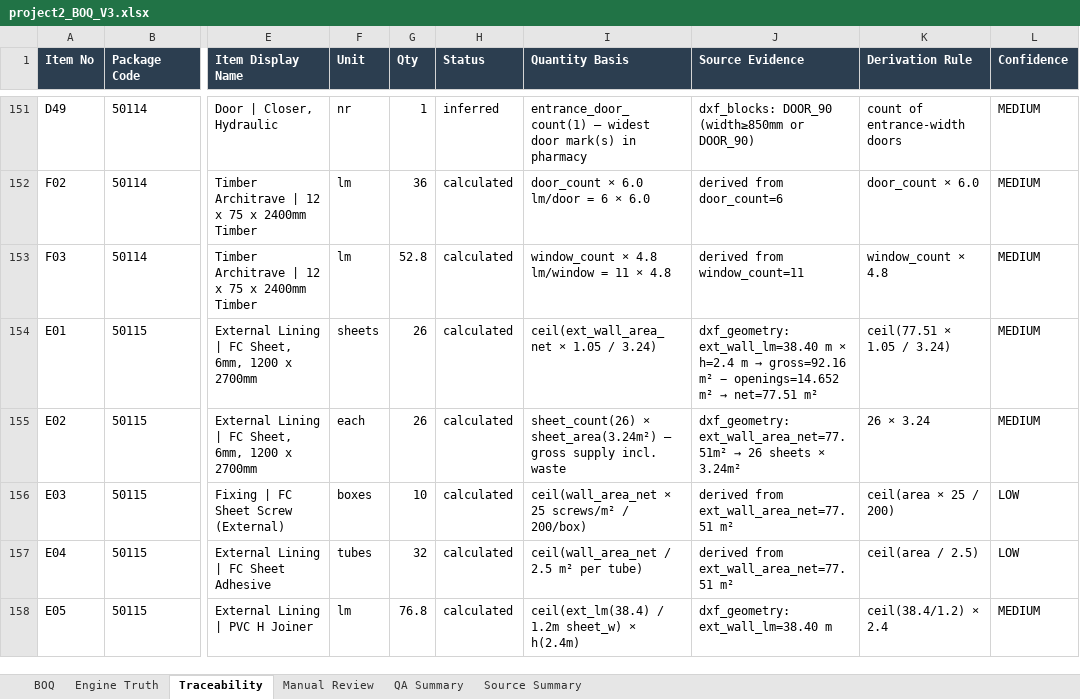
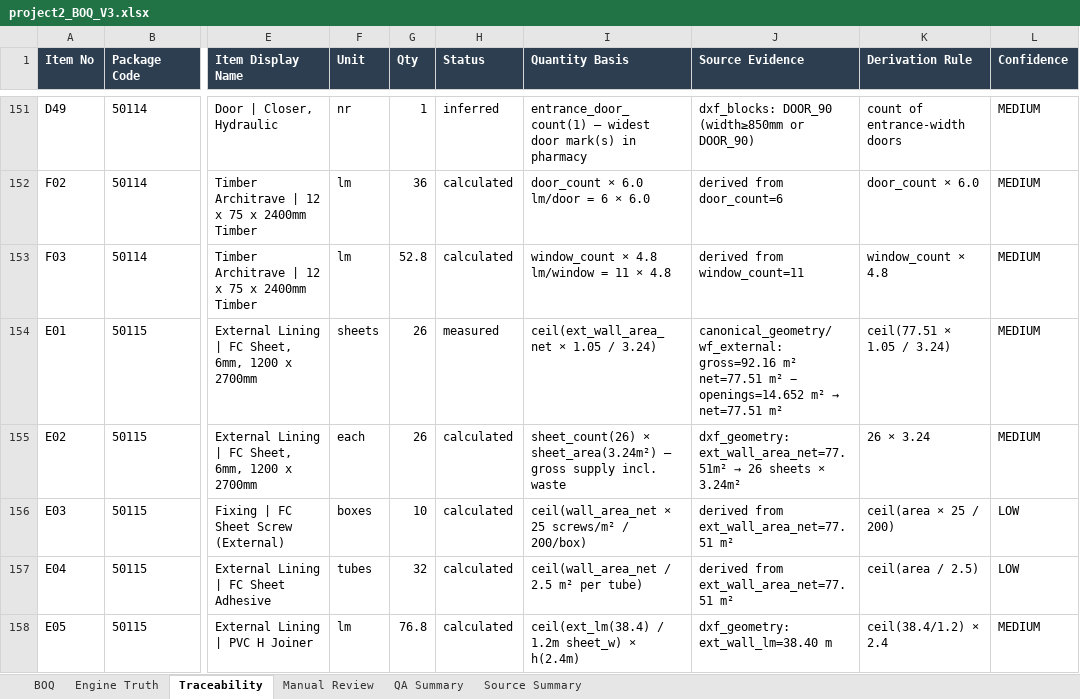
Before and after one commit to KhabibullaevSh/get-demo1-copy, an Excel workbook: v3_boq_system/outputs/project2/project2_BOQ_V3.xlsx, sheet Traceability, drawn as a sheet; only a part is shown, gaps mark what is left out; values as stored, in another font and other column widths than the file's, no borders; the diff covers the shown part only; the diff names each change by its address in the sheet, - before the commit and + after, or states it on an @@ line.

```diff
--- a/v3_boq_system/outputs/project2/project2_BOQ_V3.xlsx (sheet Traceability)
+++ b/v3_boq_system/outputs/project2/project2_BOQ_V3.xlsx (sheet Traceability)
-H154 (Status): calculated
+H154 (Status): measured
@@ J154 (Source Evidence): dxf_geometry: ext_wall_lm=38.40 m × h=2.4 m → gross=92.16 m² −… → canonical_geometry/wf_external: gross=92.16 m² net=77.51 m² −… @@
```
Also changed, not shown: 4 edited cells elsewhere in this sheet, sheet Engine Truth, sheet Source Summary, sheet QA Summary, sheet BOQ, 9 other files.
